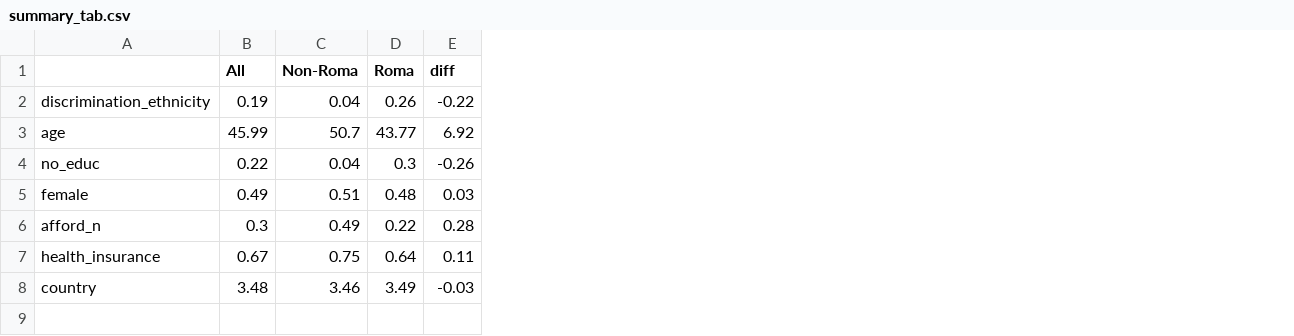
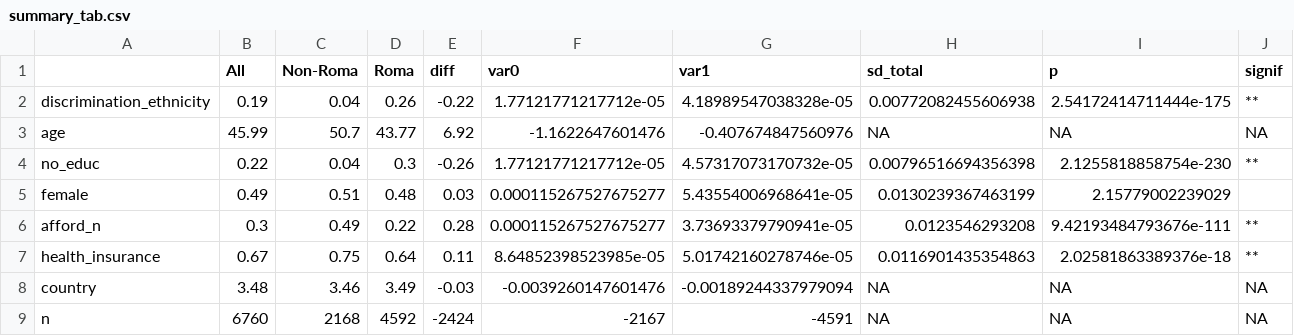
Before and after one commit to n8thangreen/Roma-analysis, a CSV file: output/summary_tab.csv, drawn as a sheet; the diff names each change by its address in the sheet, - before the commit and + after, or states it on an @@ line.

```diff
--- a/output/summary_tab.csv
+++ b/output/summary_tab.csv
+column F (var0), rows 2-8: 1.77121771217712e-05 | -1.1622647601476 | 1.77121771217712e-05 | 0.000115267527675277 | 0.000115267527675277 | 8.64852398523985e-05 | -0.0039260147601476
+column G (var1), rows 2-8: 4.18989547038328e-05 | -0.407674847560976 | 4.57317073170732e-05 | 5.43554006968641e-05 | 3.73693379790941e-05 | 5.01742160278746e-05 | -0.00189244337979094
+column H (sd_total), rows 2-8: 0.00772082455606938 | NA | 0.00796516694356398 | 0.0130239367463199 | 0.0123546293208 | 0.0116901435354863 | NA
+column I (p), rows 2-8: 2.54172414711444e-175 | NA | 2.1255818858754e-230 | 2.15779002239029 | 9.42193484793676e-111 | 2.02581863389376e-18 | NA
+column J (signif), rows 2-8: ** | NA | ** |  | ** | ** | NA
+row 9: n | 6760 | 2168 | 4592 | -2424 | -2167 | -4591 | NA | NA | NA
```
Also changed, not shown: 1 other file.
